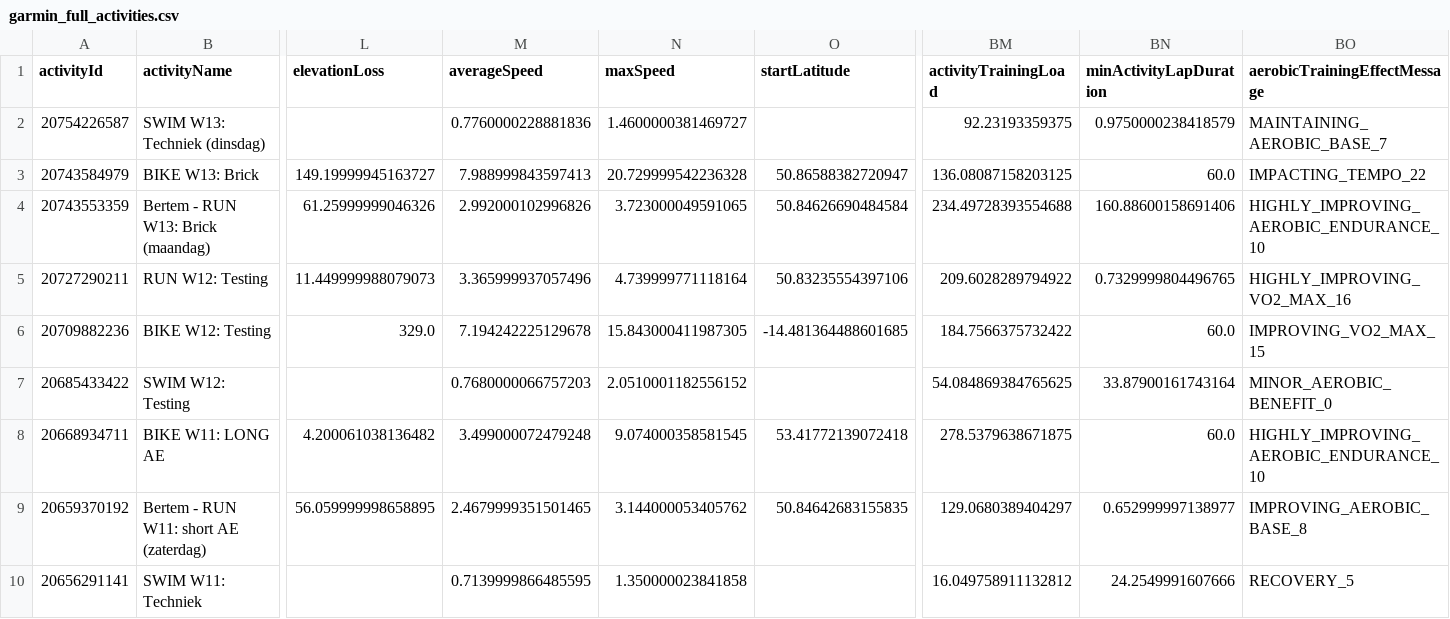
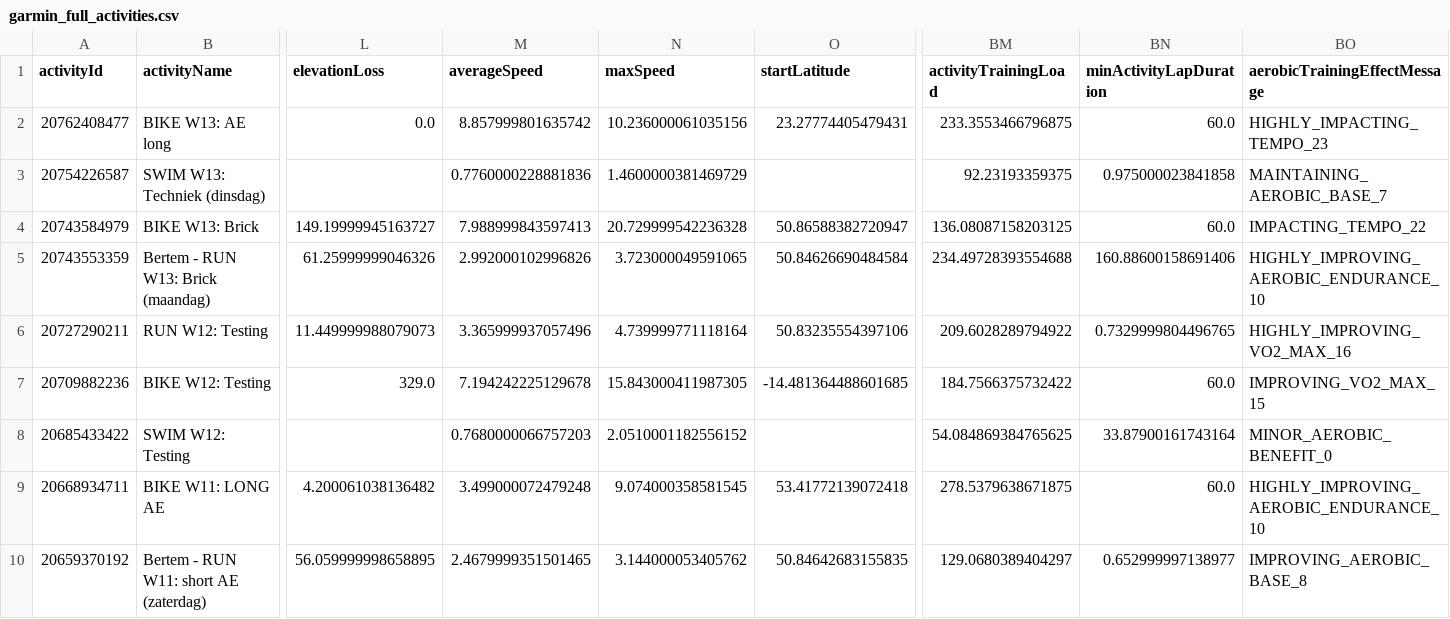
Before and after one commit to Goofy2001/TriathlonDashboard, a CSV file: garmin_full_activities.csv, drawn as a sheet; only a part is shown, gaps mark what is left out; the shorter side is filled out with more unchanged rows; addresses are those after the commit; rows hold the shown columns only; the diff names each change by its address in the sheet, - before the commit and + after, or states it on an @@ line.

```diff
--- a/garmin_full_activities.csv
+++ b/garmin_full_activities.csv
+row 2: 20762408477 | BIKE W13: AE long | 0.0 | 8.857999801635742 | 10.236000061035156 | 23.27774405479431 | 233.3553466796875 | 60.0 | HIGHLY_IMPACTING_TEMPO_23
-N3 (maxSpeed): 1.4600000381469727
+N3 (maxSpeed): 1.4600000381469729
-BN3 (minActivityLapDuration): 0.9750000238418579
+BN3 (minActivityLapDuration): 0.975000023841858
```
Also changed, not shown: garmin_activities.csv, garmin_metrics_log.csv, 1 other file.
